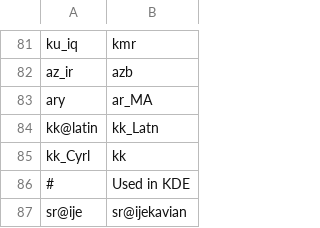
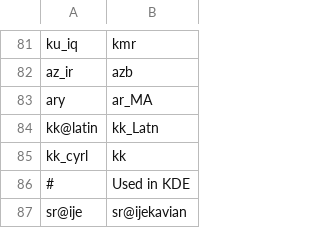
Before and after one commit to WeblateOrg/language-data, a CSV file: aliases.csv, drawn as a sheet; only a part is shown, gaps mark what is left out.

Commit message:
Fix aliases capitalization

```diff
--- a/aliases.csv
+++ b/aliases.csv
@@ -84,3 +84,3 @@ ary;ar_MA
 kk@latin;kk_Latn
-kk_Cyrl;kk
+kk_cyrl;kk
 #;Used in KDE
```
